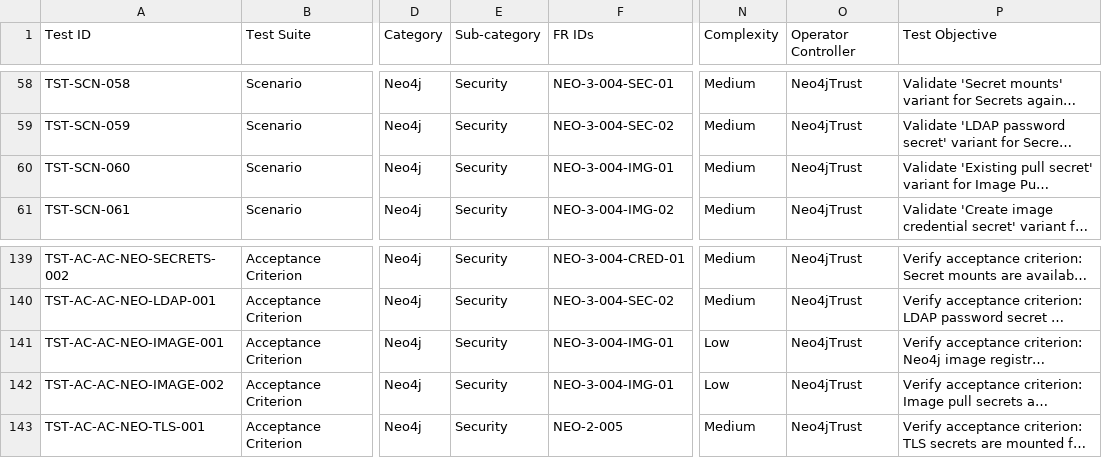
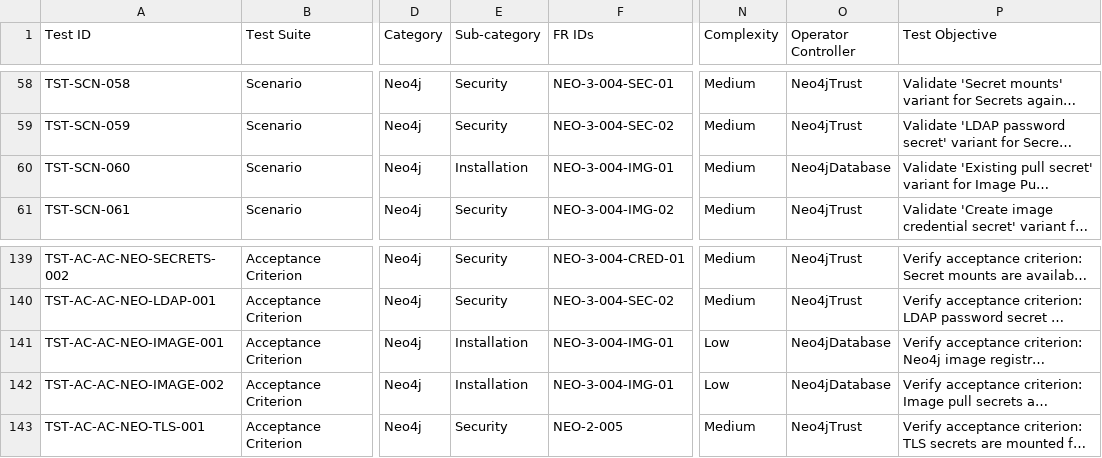
Before and after one commit to neo4j-partners/neo4j-kubernetes-operator, a CSV file: docs/04-test-plan/04-test_catalog.csv, drawn as a sheet; only a part is shown, gaps mark what is left out; long unchanged cells end in …; the diff names each change by its address in the sheet, - before the commit and + after, or states it on an @@ line.

Commit message:
fixed wrong category of testing for image pull secret

```diff
--- a/docs/04-test-plan/04-test_catalog.csv
+++ b/docs/04-test-plan/04-test_catalog.csv
-E60 (Sub-category): Security
+E60 (Sub-category): Installation
-O60 (Operator Controller): Neo4jTrust
+O60 (Operator Controller): Neo4jDatabase
-E141:E142 (Sub-category): Security
+E141:E142 (Sub-category): Installation
-O141:O142 (Operator Controller): Neo4jTrust
+O141:O142 (Operator Controller): Neo4jDatabase
```
Also changed, not shown: docs/04-test-plan/05-test_catalog_summary.csv, 1 other file.
